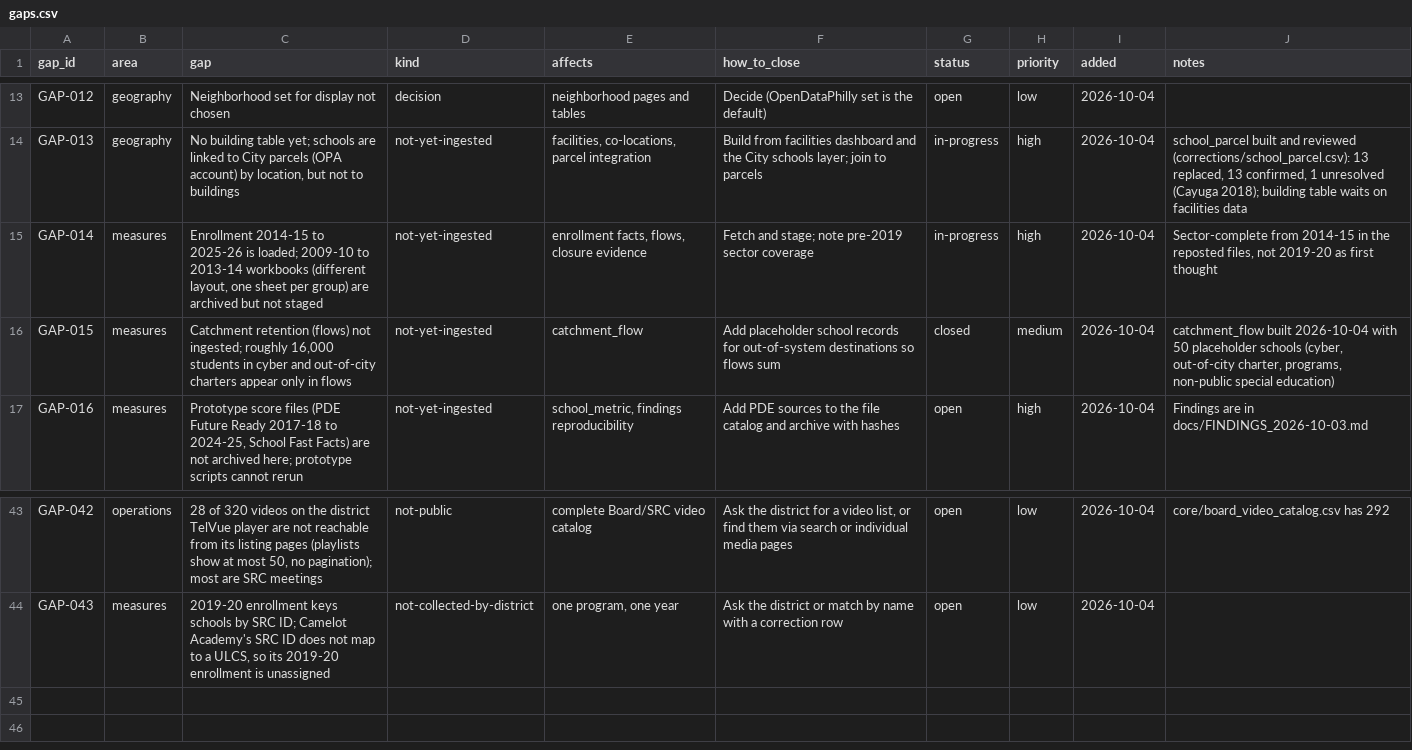
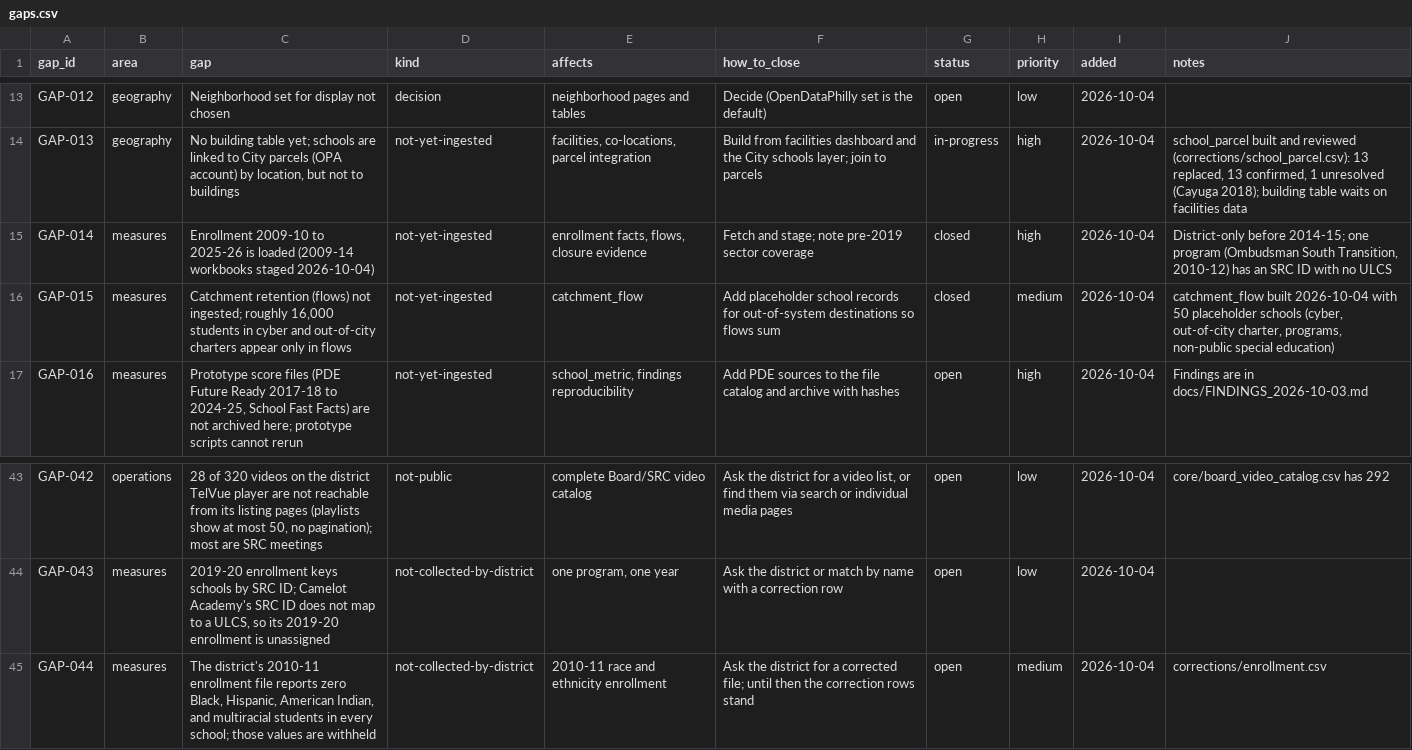
Before and after one commit to jongeeting/philly-school-data-explorer, a CSV file: sources/gaps.csv, drawn as a sheet; only a part is shown, gaps mark what is left out.

```diff
--- a/sources/gaps.csv
+++ b/sources/gaps.csv
@@ -14,3 +14,3 @@ GAP-012,geography,Neighborhood set for display not chosen,decision,neighborhood
 GAP-013,geography,"No building table yet; schools are linked to City parcels (OPA account) by location, but not to buildings",not-yet-ingested,"facilities, co-locations, parcel integration",Build from facilities dashboard and the City schools layer; join to parcels,in-progress,high,2026-10-04,"school_parcel built and reviewed (corrections/school_parcel.csv): 13 replaced, 13 confirmed, 1 unresolved (Cayuga 2018); building table waits on facilities data"
-GAP-014,measures,"Enrollment 2014-15 to 2025-26 is loaded; 2009-10 to 2013-14 workbooks (different layout, one sheet per group) are archived but not staged",not-yet-ingested,"enrollment facts, flows, closure evidence",Fetch and stage; note pre-2019 sector coverage,in-progress,high,2026-10-04,"Sector-complete from 2014-15 in the reposted files, not 2019-20 as first thought"
+GAP-014,measures,Enrollment 2009-10 to 2025-26 is loaded (2009-14 workbooks staged 2026-10-04),not-yet-ingested,"enrollment facts, flows, closure evidence",Fetch and stage; note pre-2019 sector coverage,closed,high,2026-10-04,"District-only before 2014-15; one program (Ombudsman South Transition, 2010-12) has an SRC ID with no ULCS"
 GAP-015,measures,"Catchment retention (flows) not ingested; roughly 16,000 students in cyber and out-of-city charters appear only in flows",not-yet-ingested,catchment_flow,Add placeholder school records for out-of-system destinations so flows sum,closed,medium,2026-10-04,"catchment_flow built 2026-10-04 with 50 placeholder schools (cyber, out-of-city charter, programs, non-public special education)"
@@ -44 +44,2 @@ GAP-042,operations,"28 of 320 videos on the district TelVue player are not reach
 GAP-043,measures,"2019-20 enrollment keys schools by SRC ID; Camelot Academy's SRC ID does not map to a ULCS, so its 2019-20 enrollment is unassigned",not-collected-by-district,"one program, one year",Ask the district or match by name with a correction row,open,low,2026-10-04,
+GAP-044,measures,"The district's 2010-11 enrollment file reports zero Black, Hispanic, American Indian, and multiracial students in every school; those values are withheld",not-collected-by-district,2010-11 race and ethnicity enrollment,Ask the district for a corrected file; until then the correction rows stand,open,medium,2026-10-04,corrections/enrollment.csv
```
Also changed, not shown: registry/measures.csv, 6 other files.
